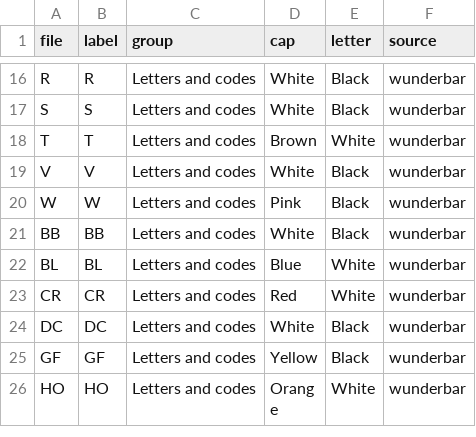
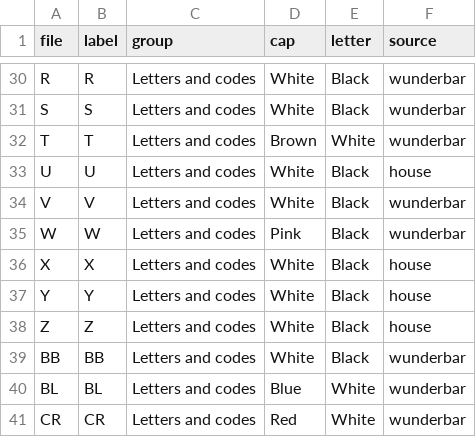
Before and after one commit to tinic/wunderbar-buttoncap, a CSV file: labels/round.csv, drawn as a sheet; only a part is shown, gaps mark what is left out; the shorter side is filled out with more unchanged rows; the diff covers the shown part only.

```diff
--- a/labels/round.csv
+++ b/labels/round.csv
@@ -18,4 +32,8 @@ S,S,Letters and codes,White,Black,wunderbar
 T,T,Letters and codes,Brown,White,wunderbar
+U,U,Letters and codes,White,Black,house
 V,V,Letters and codes,White,Black,wunderbar
 W,W,Letters and codes,Pink,Black,wunderbar
+X,X,Letters and codes,White,Black,house
+Y,Y,Letters and codes,White,Black,house
+Z,Z,Letters and codes,White,Black,house
 BB,BB,Letters and codes,White,Black,wunderbar
```
Also changed, not shown: 14 added rows elsewhere in this file, 4 other files.
